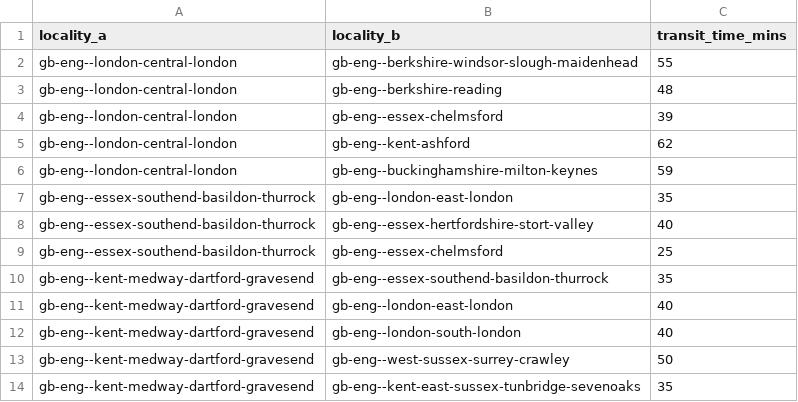
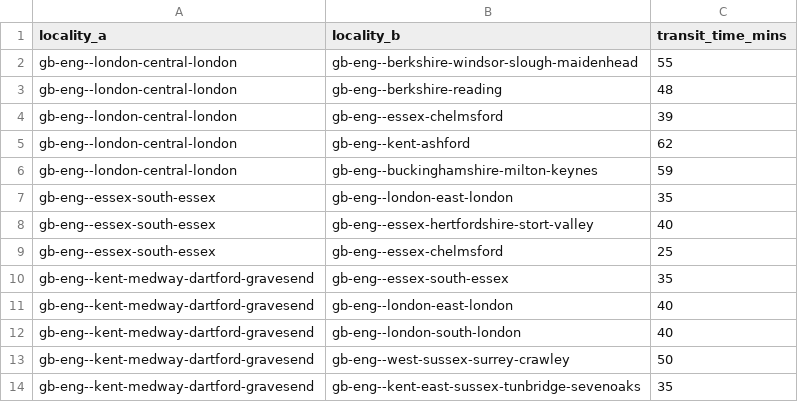
Before and after one commit to Jaza/world-locality-transit-graph, a CSV file: csv/emea_localities_transit_times.csv, drawn as a sheet; only a part is shown.

```diff
--- a/csv/emea_localities_transit_times.csv
+++ b/csv/emea_localities_transit_times.csv
@@ -6,6 +6,6 @@ gb-eng--london-central-london,gb-eng--kent-ashford,62
 gb-eng--london-central-london,gb-eng--buckinghamshire-milton-keynes,59
-gb-eng--essex-southend-basildon-thurrock,gb-eng--london-east-london,35
-gb-eng--essex-southend-basildon-thurrock,gb-eng--essex-hertfordshire-stort-valley,40
-gb-eng--essex-southend-basildon-thurrock,gb-eng--essex-chelmsford,25
-gb-eng--kent-medway-dartford-gravesend,gb-eng--essex-southend-basildon-thurrock,35
+gb-eng--essex-south-essex,gb-eng--london-east-london,35
+gb-eng--essex-south-essex,gb-eng--essex-hertfordshire-stort-valley,40
+gb-eng--essex-south-essex,gb-eng--essex-chelmsford,25
+gb-eng--kent-medway-dartford-gravesend,gb-eng--essex-south-essex,35
 gb-eng--kent-medway-dartford-gravesend,gb-eng--london-east-london,40
```
Also changed, not shown: csv/emea_localities.csv, csv/regions.csv, 2 other files.
